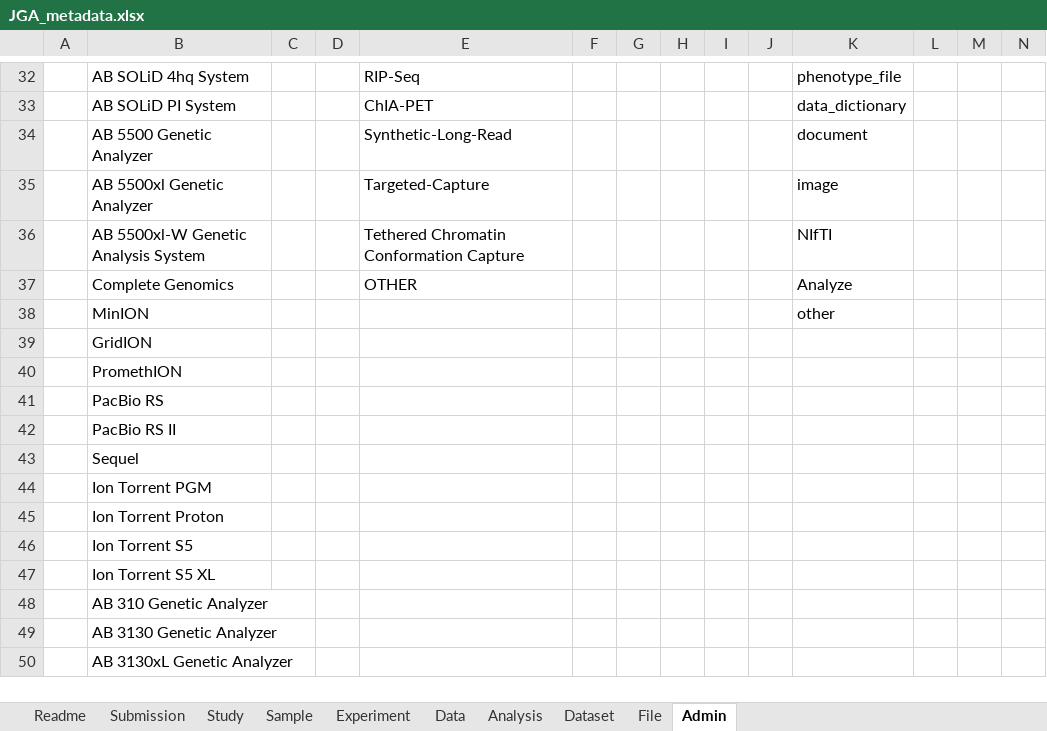
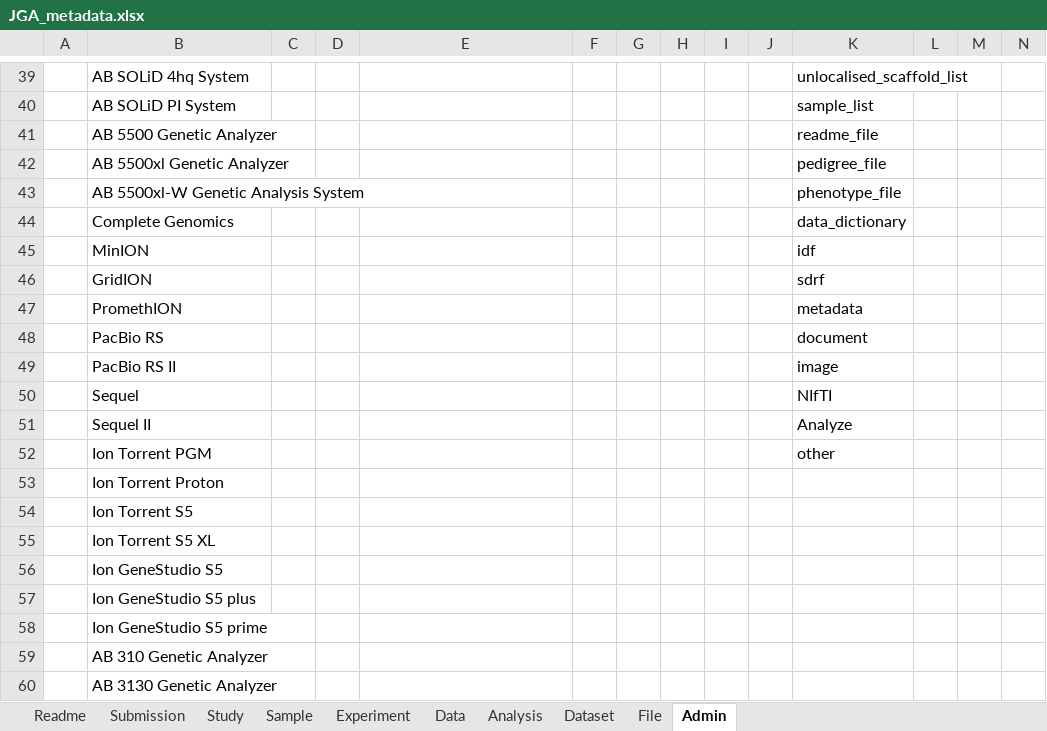
Before and after one commit to ddbj/www, an Excel workbook: assets/files/submission/JGA_metadata.xlsx, sheet Admin, drawn as a sheet; only a part is shown, gaps mark what is left out; the shorter side is filled out with more unchanged rows; values as stored, in another font and other column widths than the file's, no borders; addresses are those after the commit; the diff covers the shown part only; the diff names each change by its address in the sheet, - before the commit and + after, or states it on an @@ line.

```diff
--- a/assets/files/submission/JGA_metadata.xlsx (sheet Admin)
+++ b/assets/files/submission/JGA_metadata.xlsx (sheet Admin)
-E39: RIP-Seq
+E39: (empty)
-K39: phenotype_file
+K39: unlocalised_scaffold_list
-E40: ChIA-PET
+E40: (empty)
-K40: data_dictionary
+K40: sample_list
-E41: Synthetic-Long-Read
+E41: (empty)
-K41: document
+K41: readme_file
-E42: Targeted-Capture
+E42: (empty)
-K42: image
+K42: pedigree_file
-E43: Tethered Chromatin Conformation Capture
+E43: (empty)
-K43: NIfTI
+K43: phenotype_file
-E44: OTHER
+E44: (empty)
-K44: Analyze
+K44: data_dictionary
-K45: other
+K45: idf
-K46: (empty)
+K46: sdrf
-K47: (empty)
+K47: metadata
-K48: (empty)
+K48: document
-K49: (empty)
+K49: image
-K50: (empty)
+K50: NIfTI
+row 51:  | Sequel II |  |  |  |  |  |  |  |  | Analyze
-K52: (empty)
+K52: other
+row 56:  | Ion GeneStudio S5
+row 57:  | Ion GeneStudio S5 plus
+row 58:  | Ion GeneStudio S5 prime
```
Also changed, not shown: 7 added rows and 57 edited cells elsewhere in this sheet, sheet Readme.
